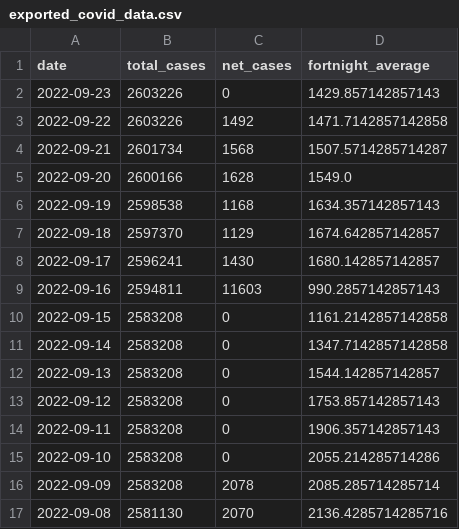
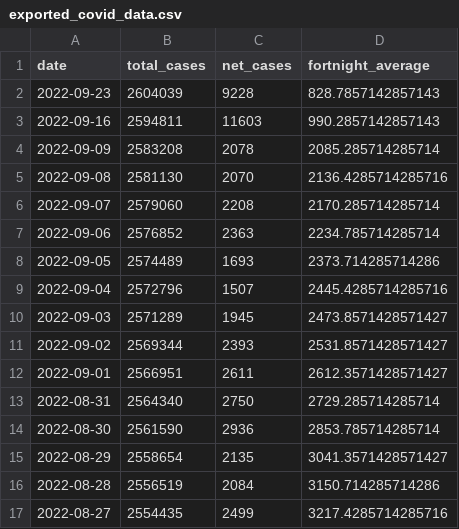
Before and after one commit to sjsteer/COVID-19-VICTORIA, a CSV file: exported_covid_data.csv, drawn as a sheet; only a part is shown; the shorter side is filled out with more unchanged rows.

```diff
--- a/exported_covid_data.csv
+++ b/exported_covid_data.csv
@@ -1,16 +1,4 @@
 date,total_cases,net_cases,fortnight_average
-2022-09-23,2603226,0,1429.857142857143
-2022-09-22,2603226,1492,1471.7142857142858
-2022-09-21,2601734,1568,1507.5714285714287
-2022-09-20,2600166,1628,1549.0
-2022-09-19,2598538,1168,1634.357142857143
-2022-09-18,2597370,1129,1674.642857142857
-2022-09-17,2596241,1430,1680.142857142857
+2022-09-23,2604039,9228,828.7857142857143
 2022-09-16,2594811,11603,990.2857142857143
-2022-09-15,2583208,0,1161.2142857142858
-2022-09-14,2583208,0,1347.7142857142858
-2022-09-13,2583208,0,1544.142857142857
-2022-09-12,2583208,0,1753.857142857143
-2022-09-11,2583208,0,1906.357142857143
-2022-09-10,2583208,0,2055.214285714286
 2022-09-09,2583208,2078,2085.285714285714
```
Also changed, not shown: 1 other file.
